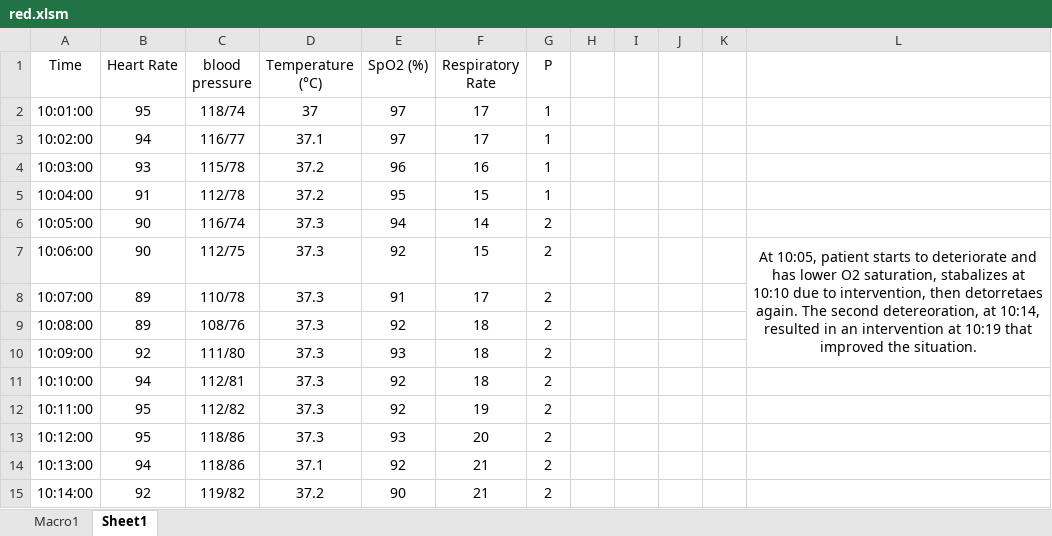
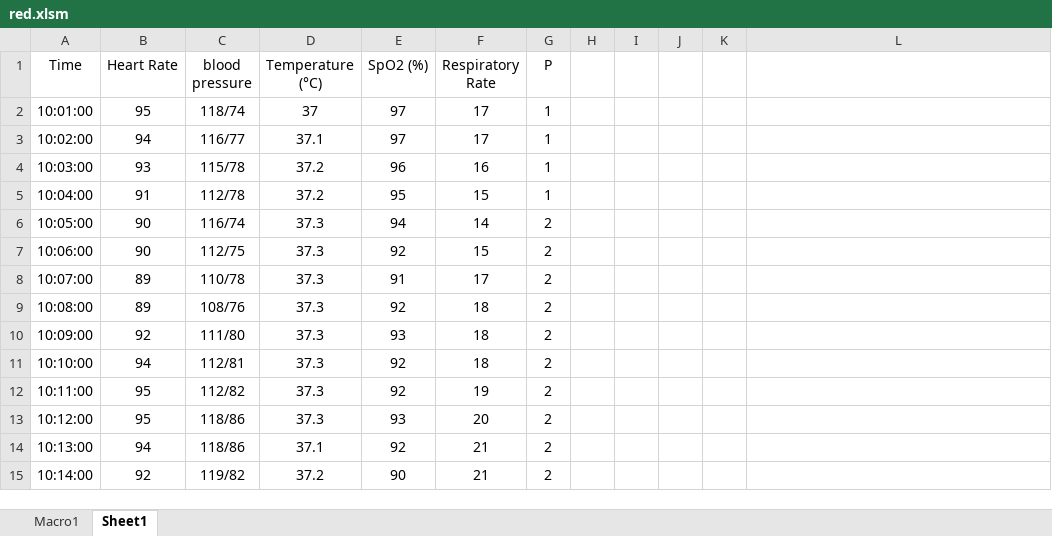
Before and after one commit to hassan1091/yaqiz-backend, an Excel workbook: red.xlsm, sheet Sheet1, drawn as a sheet; only a part is shown; values as stored, in another font and other column widths than the file's, no borders; the diff names each change by its address in the sheet, - before the commit and + after, or states it on an @@ line.

```diff
--- a/red.xlsm (sheet Sheet1)
+++ b/red.xlsm (sheet Sheet1)
-L7: At 10:05, patient starts to deteriorate and has lower O2 saturation, stabalizes at 10:10 due to intervention, then detorretaes again. The second detereoration, at 10:14, resulted in an intervention at 10:19 that improved the situation.
+L7: (empty)
-L7:L10 merged
```
Also changed, not shown: yellow.xlsm.
